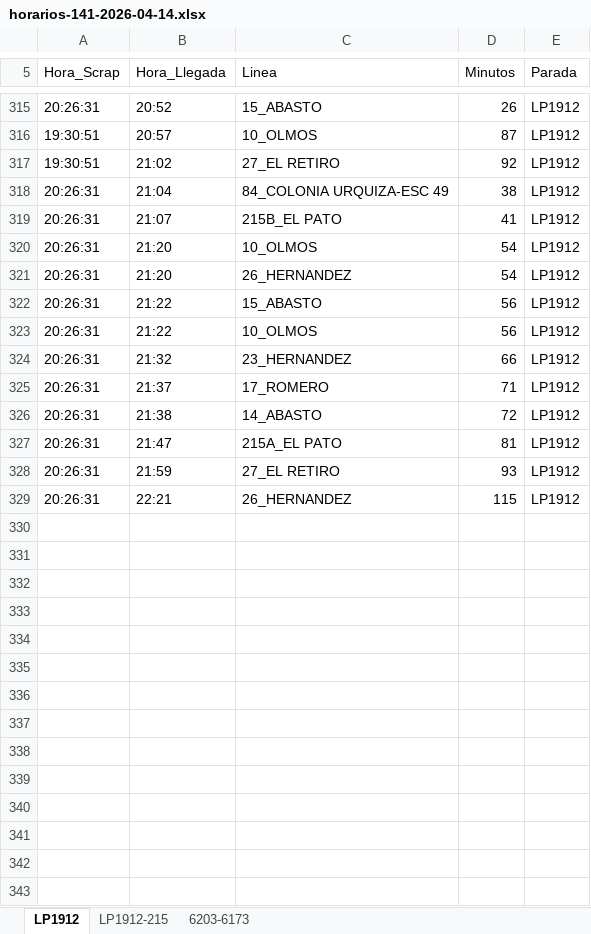
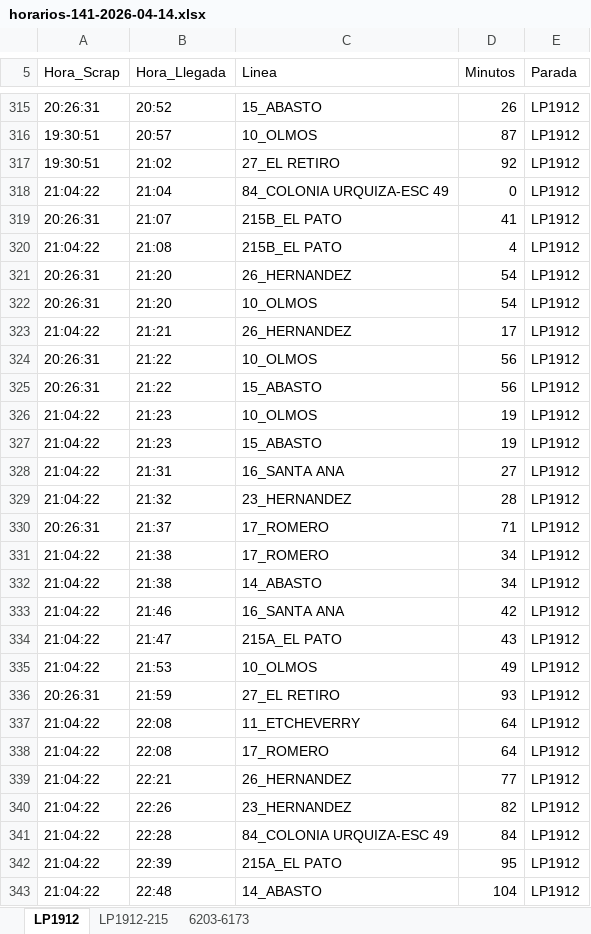
Before and after one commit to palomac00/recolector-cuadradoapp, an Excel workbook: data/horarios-141-2026-04-14.xlsx, sheet LP1912, drawn as a sheet; only a part is shown, gaps mark what is left out; values as stored, in another font and other column widths than the file's, no borders; addresses are those after the commit; the diff covers the shown part only; the diff names each change by its address in the sheet, - before the commit and + after, or states it on an @@ line.

```diff
--- a/data/horarios-141-2026-04-14.xlsx (sheet LP1912)
+++ b/data/horarios-141-2026-04-14.xlsx (sheet LP1912)
-A318 (Hora_Scrap): 20:26:31
+A318 (Hora_Scrap): 21:04:22
-D318 (Minutos): 38
+D318 (Minutos): 0
+row 320: 21:04:22 | 21:08 | 215B_EL PATO | 4 | LP1912
+row 321: 20:26:31 | 21:20 | 26_HERNANDEZ | 54 | LP1912
-A323 (Hora_Scrap): 20:26:31
+A323 (Hora_Scrap): 21:04:22
-B323 (Hora_Llegada): 21:20
+B323 (Hora_Llegada): 21:21
-D323 (Minutos): 54
+D323 (Minutos): 17
+row 324: 20:26:31 | 21:22 | 10_OLMOS | 56 | LP1912
-A326 (Hora_Scrap): 20:26:31
+A326 (Hora_Scrap): 21:04:22
-B326 (Hora_Llegada): 21:22
+B326 (Hora_Llegada): 21:23
-D326 (Minutos): 56
+D326 (Minutos): 19
+row 327: 21:04:22 | 21:23 | 15_ABASTO | 19 | LP1912
+row 328: 21:04:22 | 21:31 | 16_SANTA ANA | 27 | LP1912
-A329 (Hora_Scrap): 20:26:31
+A329 (Hora_Scrap): 21:04:22
-D329 (Minutos): 66
+D329 (Minutos): 28
+row 331: 21:04:22 | 21:38 | 17_ROMERO | 34 | LP1912
-A332 (Hora_Scrap): 20:26:31
+A332 (Hora_Scrap): 21:04:22
-D332 (Minutos): 72
+D332 (Minutos): 34
+row 333: 21:04:22 | 21:46 | 16_SANTA ANA | 42 | LP1912
-A334 (Hora_Scrap): 20:26:31
+A334 (Hora_Scrap): 21:04:22
-D334 (Minutos): 81
+D334 (Minutos): 43
+row 335: 21:04:22 | 21:53 | 10_OLMOS | 49 | LP1912
+row 337: 21:04:22 | 22:08 | 11_ETCHEVERRY | 64 | LP1912
+row 338: 21:04:22 | 22:08 | 17_ROMERO | 64 | LP1912
-A339 (Hora_Scrap): 20:26:31
+A339 (Hora_Scrap): 21:04:22
-D339 (Minutos): 115
+D339 (Minutos): 77
+row 340: 21:04:22 | 22:26 | 23_HERNANDEZ | 82 | LP1912
+row 341: 21:04:22 | 22:28 | 84_COLONIA URQUIZA-ESC 49 | 84 | LP1912
+row 342: 21:04:22 | 22:39 | 215A_EL PATO | 95 | LP1912
+row 343: 21:04:22 | 22:48 | 14_ABASTO | 104 | LP1912
```
Also changed, not shown: 18 moved rows and 2 edited cells elsewhere in this sheet, sheet LP1912-215, sheet 6203-6173.
